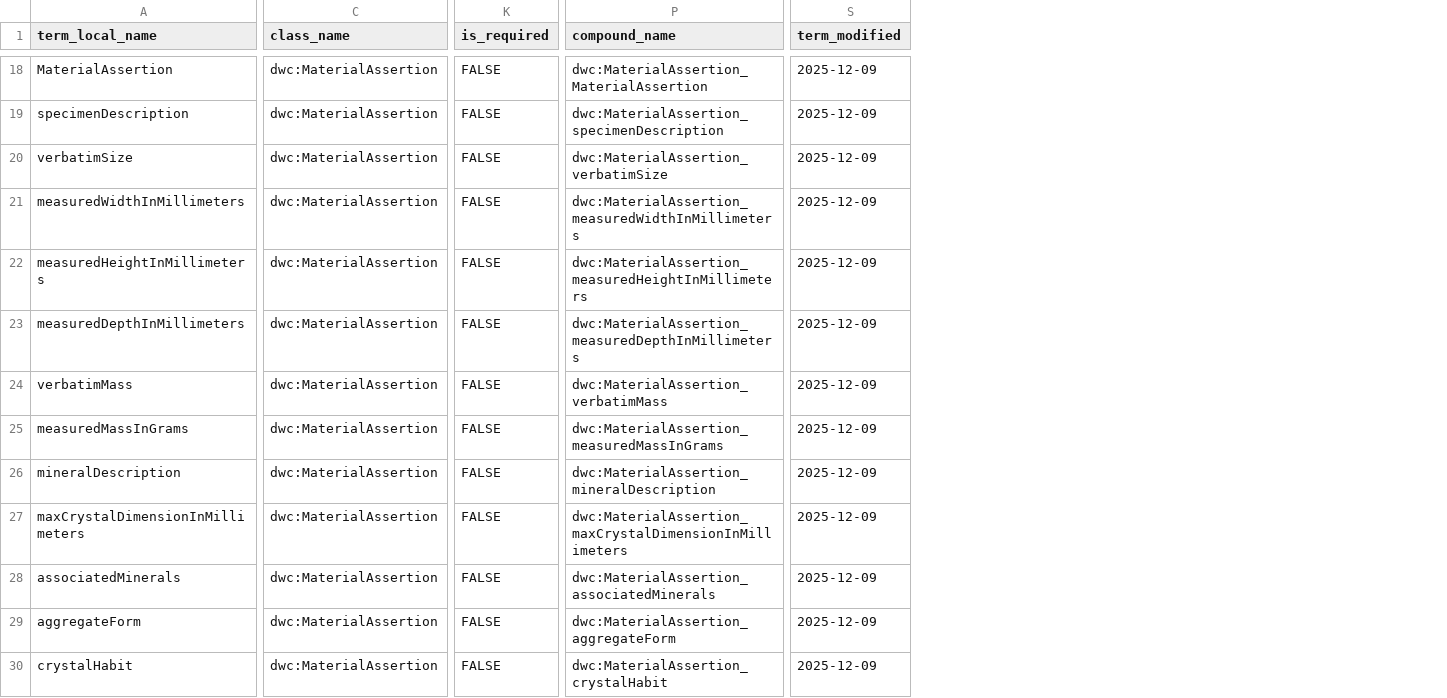
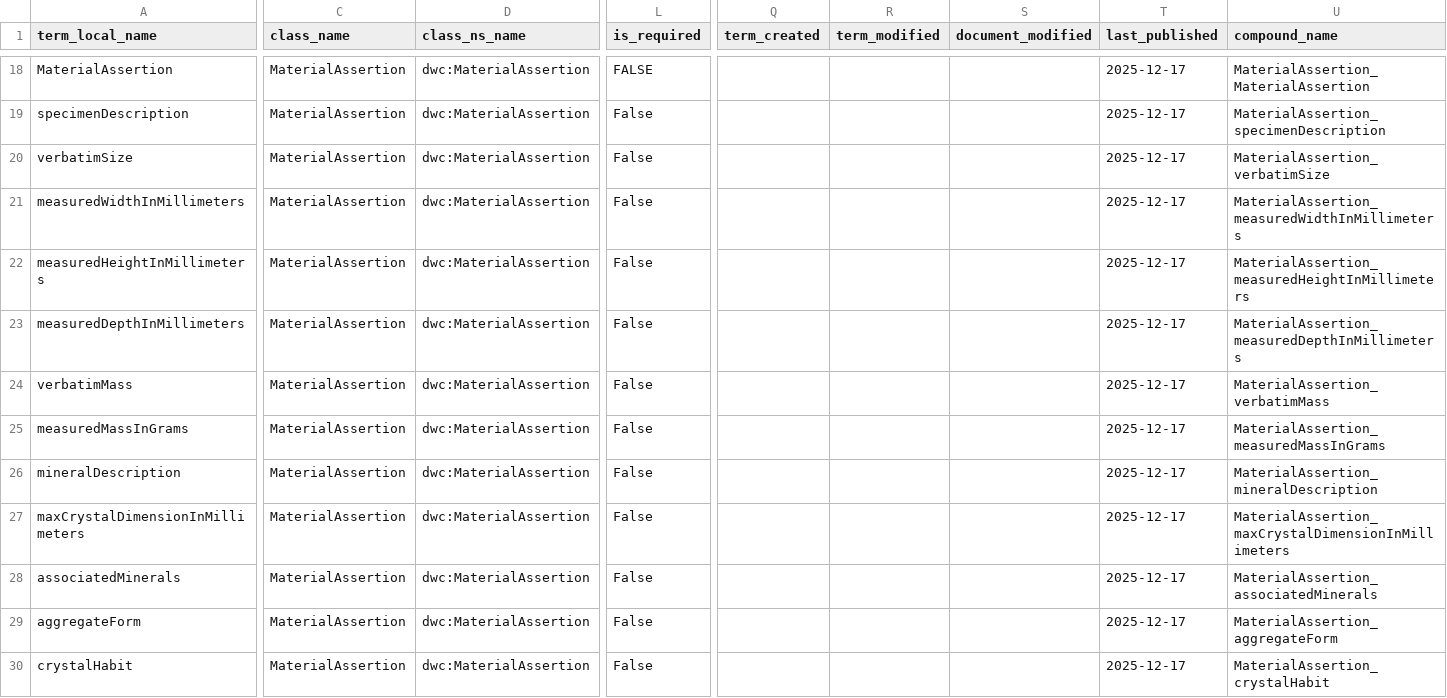
Before and after one commit to ben-norton/stadocgen, a CSV file: minext/app/data/output/minext-termlist.csv, drawn as a sheet; only a part is shown, gaps mark what is left out; removed rows and columns are numbered as before the commit, all else as after; the diff covers the shown part only; the diff names each change by its address in the sheet, - before the commit and + after, or states it on an @@ line.

```diff
--- a/minext/app/data/output/minext-termlist.csv
+++ b/minext/app/data/output/minext-termlist.csv
+column C (class_name), rows 18-30: all MaterialAssertion
+column Q (term_created), empty
+column R (term_modified), empty
+column S (document_modified), empty
+column T (last_published), rows 18-30: all 2025-12-17
-column S (term_modified), rows 18-30: all 2025-12-09
-D1: class_name
+D1: class_ns_name
-U18 (compound_name): dwc:MaterialAssertion_MaterialAssertion
+U18 (compound_name): MaterialAssertion_MaterialAssertion
-L19:L30 (is_required): FALSE
+L19:L30 (is_required): False
-U19 (compound_name): dwc:MaterialAssertion_specimenDescription
+U19 (compound_name): MaterialAssertion_specimenDescription
-U20 (compound_name): dwc:MaterialAssertion_verbatimSize
+U20 (compound_name): MaterialAssertion_verbatimSize
-U21 (compound_name): dwc:MaterialAssertion_measuredWidthInMillimeters
+U21 (compound_name): MaterialAssertion_measuredWidthInMillimeters
-U22 (compound_name): dwc:MaterialAssertion_measuredHeightInMillimeters
+U22 (compound_name): MaterialAssertion_measuredHeightInMillimeters
-U23 (compound_name): dwc:MaterialAssertion_measuredDepthInMillimeters
+U23 (compound_name): MaterialAssertion_measuredDepthInMillimeters
-U24 (compound_name): dwc:MaterialAssertion_verbatimMass
+U24 (compound_name): MaterialAssertion_verbatimMass
-U25 (compound_name): dwc:MaterialAssertion_measuredMassInGrams
+U25 (compound_name): MaterialAssertion_measuredMassInGrams
-U26 (compound_name): dwc:MaterialAssertion_mineralDescription
+U26 (compound_name): MaterialAssertion_mineralDescription
-U27 (compound_name): dwc:MaterialAssertion_maxCrystalDimensionInMillimeters
+U27 (compound_name): MaterialAssertion_maxCrystalDimensionInMillimeters
-U28 (compound_name): dwc:MaterialAssertion_associatedMinerals
+U28 (compound_name): MaterialAssertion_associatedMinerals
-U29 (compound_name): dwc:MaterialAssertion_aggregateForm
+U29 (compound_name): MaterialAssertion_aggregateForm
-U30 (compound_name): dwc:MaterialAssertion_crystalHabit
+U30 (compound_name): MaterialAssertion_crystalHabit
```
Also changed, not shown: 103 edited cells elsewhere in this file, minext/app/data/output/minext-target.csv, minext/app/data/sources/minext-term-list.csv, 54 other files.
